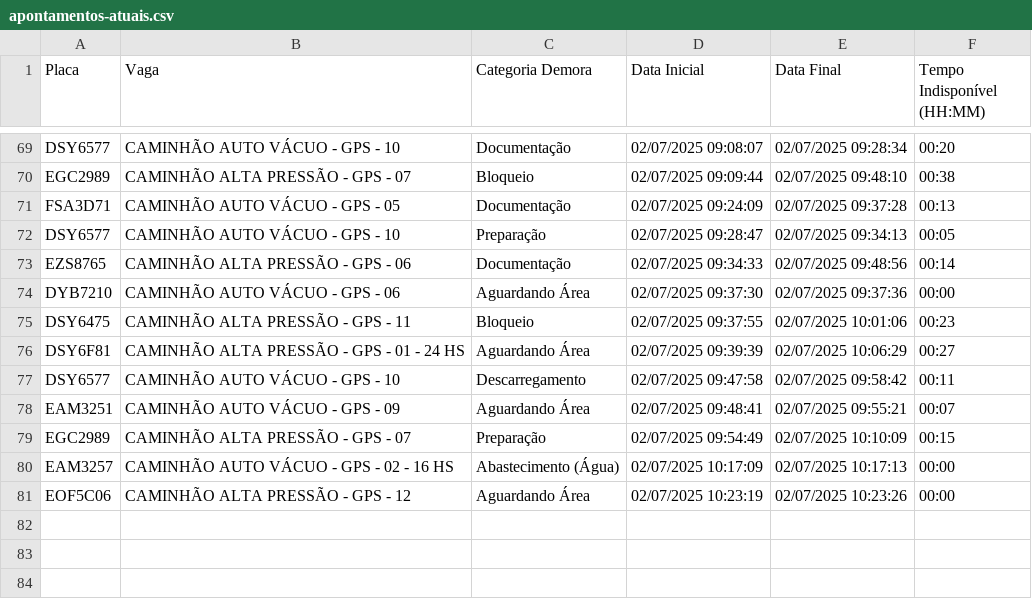
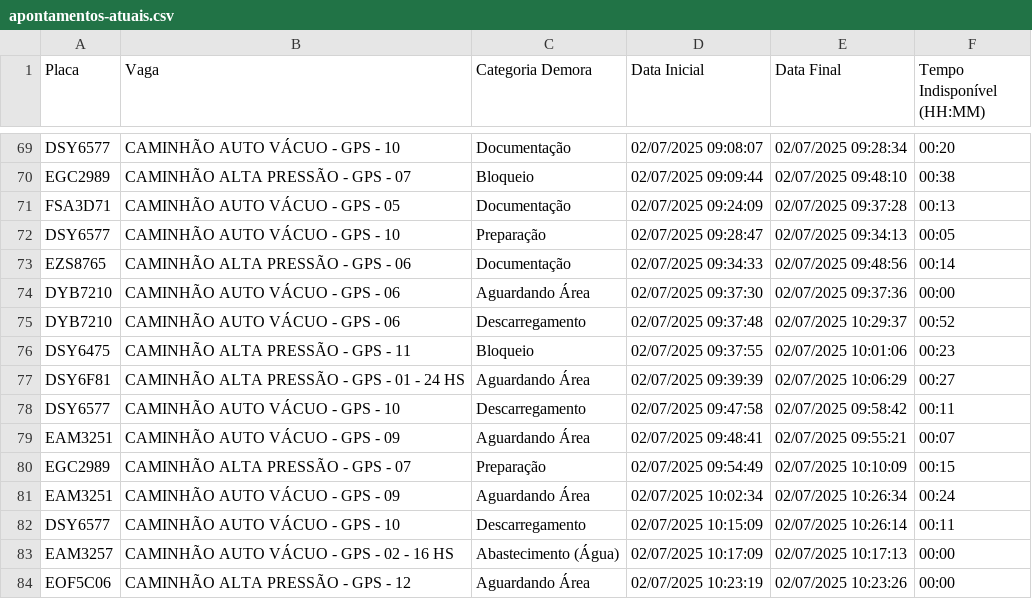
Before and after one commit to GrupoGps-Mecanizada/Apontamento-Dos-Tablets, a CSV file: data/apontamentos-atuais.csv, drawn as a sheet; only a part is shown, gaps mark what is left out; the diff names each change by its address in the sheet, - before the commit and + after, or states it on an @@ line.

Commit message:
🔄 Auto v3.3 - Refresh: 51 | Data: 1 - 02/07/2025, 10:32:58

```diff
--- a/data/apontamentos-atuais.csv
+++ b/data/apontamentos-atuais.csv
+row 75: DYB7210 | CAMINHÃO AUTO VÁCUO - GPS - 06 | Descarregamento | 02/07/2025 09:37:48 | 02/07/2025 10:29:37 | 00:52
+row 81: EAM3251 | CAMINHÃO AUTO VÁCUO - GPS - 09 | Aguardando Área | 02/07/2025 10:02:34 | 02/07/2025 10:26:34 | 00:24
+row 82: DSY6577 | CAMINHÃO AUTO VÁCUO - GPS - 10 | Descarregamento | 02/07/2025 10:15:09 | 02/07/2025 10:26:14 | 00:11
```
